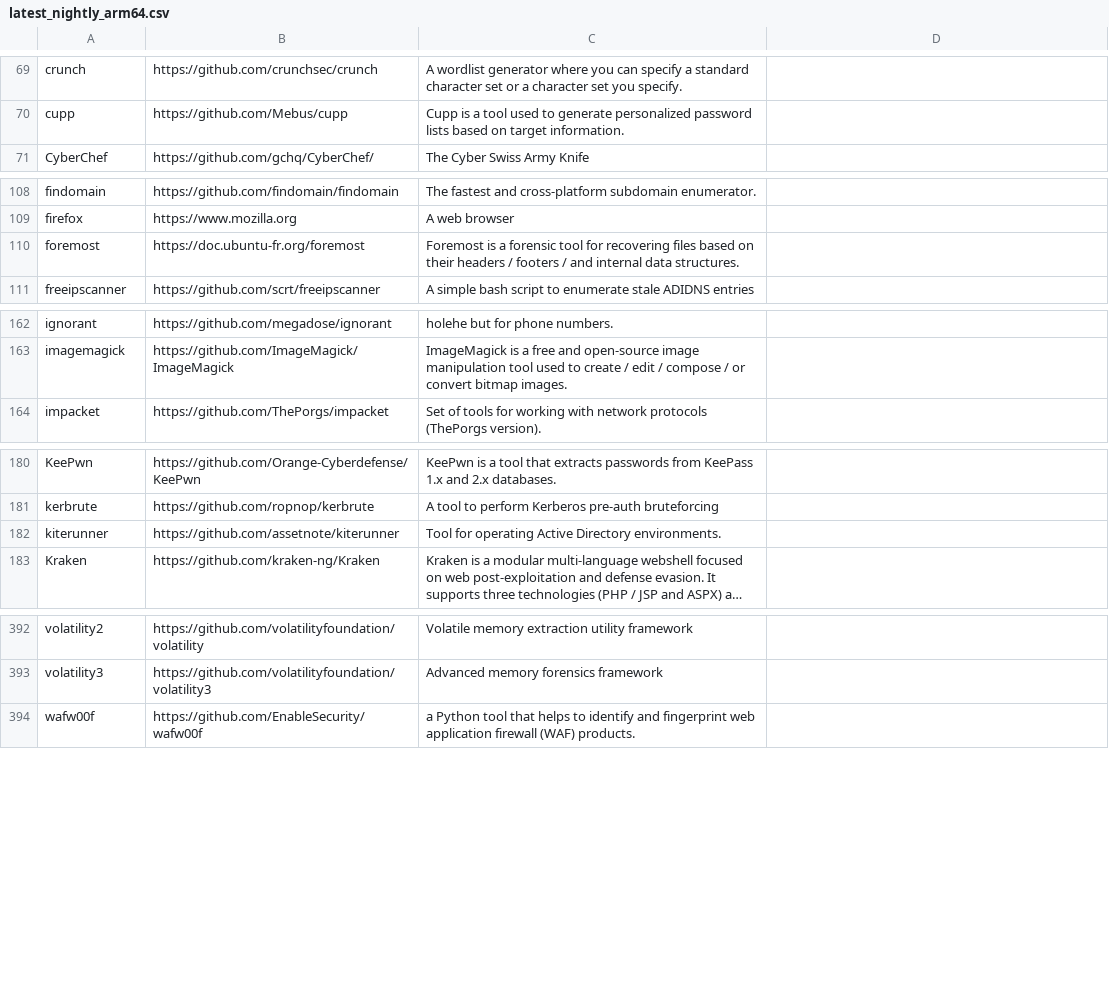
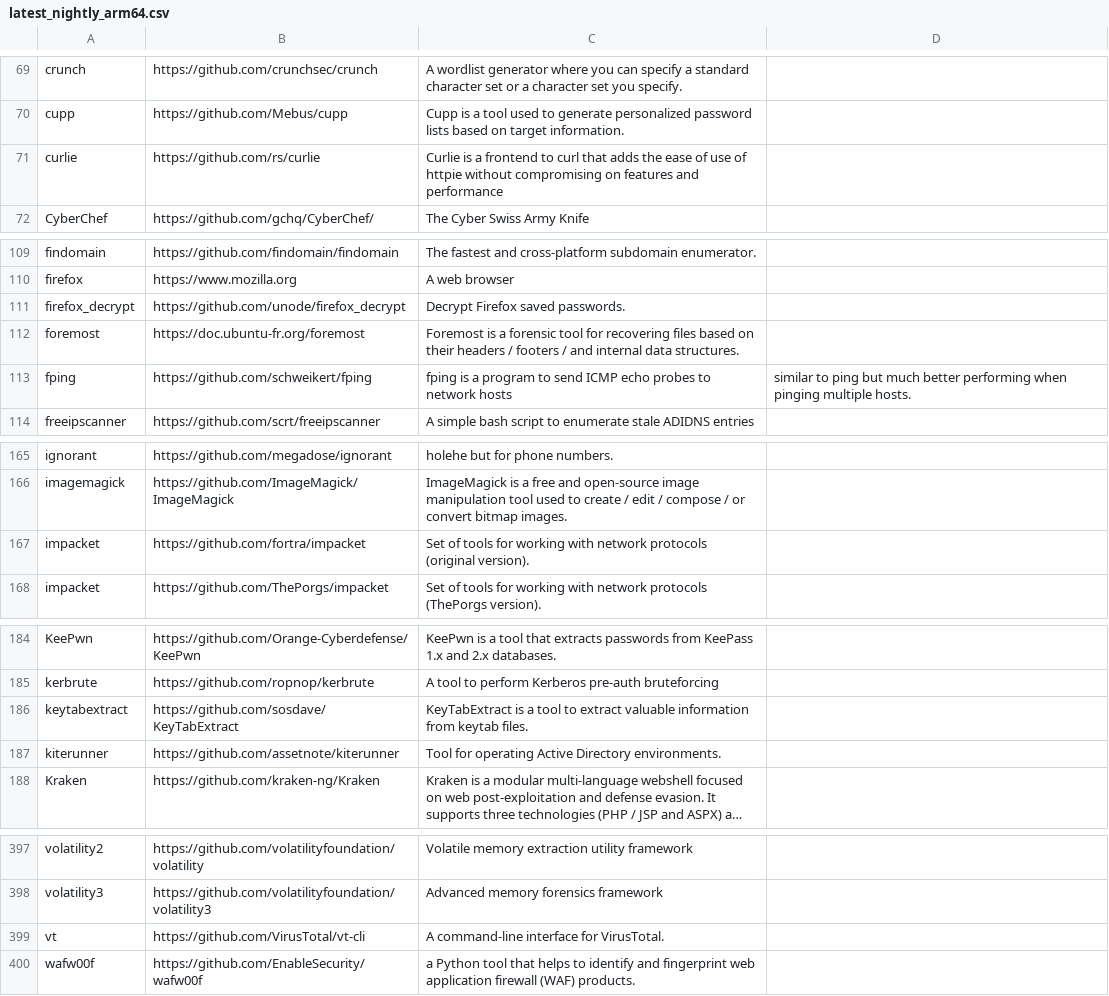
Before and after one commit to ThePorgs/Exegol-docs, a CSV file: docs/src/public/installed_tools/lists/latest_nightly_arm64.csv, drawn as a sheet; only a part is shown, gaps mark what is left out; long unchanged cells end in …; the diff names each change by its address in the sheet, - before the commit and + after, or states it on an @@ line.

```diff
--- a/docs/src/public/installed_tools/lists/latest_nightly_arm64.csv
+++ b/docs/src/public/installed_tools/lists/latest_nightly_arm64.csv
+row 71: curlie | https://github.com/rs/curlie | Curlie is a frontend to curl that adds the ease of use of httpie without compromising on features and performance
+row 111: firefox_decrypt | https://github.com/unode/firefox_decrypt | Decrypt Firefox saved passwords.
+row 113: fping | https://github.com/schweikert/fping | fping is a program to send ICMP echo probes to network hosts | similar to ping but much better performing when pinging multiple hosts.
+row 167: impacket | https://github.com/fortra/impacket | Set of tools for working with network protocols (original version).
+row 186: keytabextract | https://github.com/sosdave/KeyTabExtract | KeyTabExtract is a tool to extract valuable information from keytab files.
+row 399: vt | https://github.com/VirusTotal/vt-cli | A command-line interface for VirusTotal.
```
Also changed, not shown: docs/src/public/installed_tools/nightly.csv.
